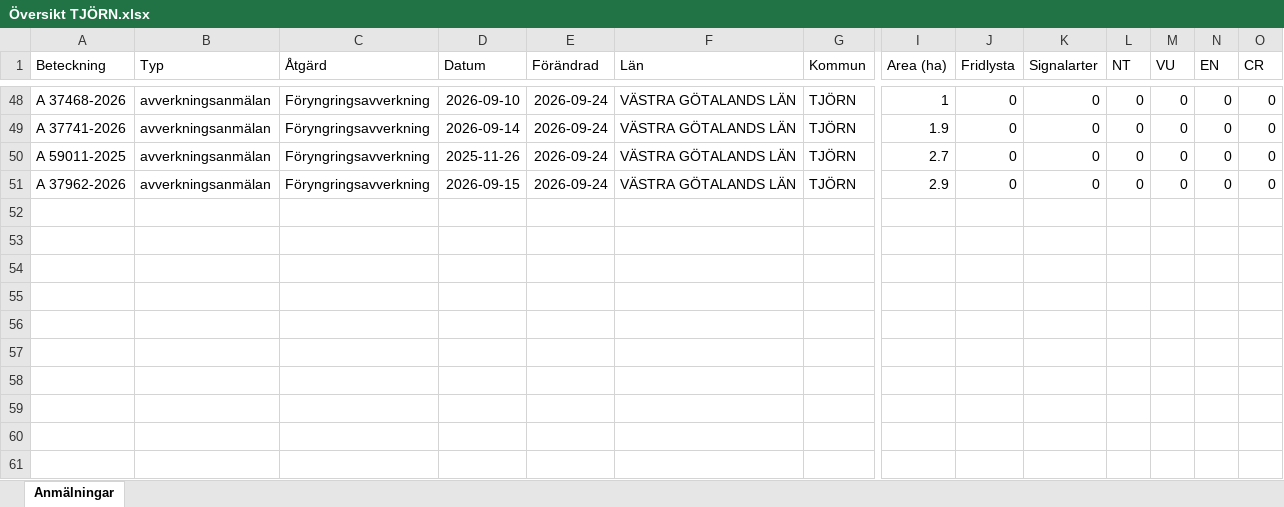
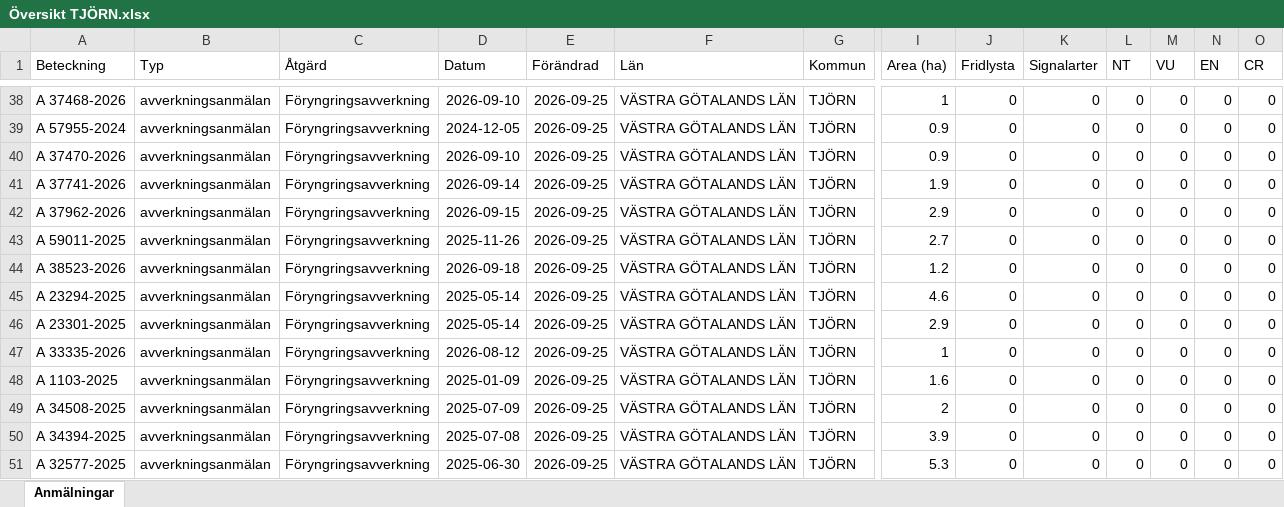
Before and after one commit to klasma/Logging_1419, an Excel workbook: Översikt TJÖRN.xlsx, sheet Anmälningar, drawn as a sheet; only a part is shown, gaps mark what is left out; values as stored, in another font and other column widths than the file's, no borders; addresses are those after the commit; rows hold the shown columns only; the diff covers the shown part only; the diff names each change by its address in the sheet, - before the commit and + after, or states it on an @@ line.

```diff
--- a/Översikt TJÖRN.xlsx (sheet Anmälningar)
+++ b/Översikt TJÖRN.xlsx (sheet Anmälningar)
-E38 (Förändrad): 2026-09-24
+E38 (Förändrad): 2026-09-25
+row 39: A 57955-2024 | avverkningsanmälan | Föryngringsavverkning | 2024-12-05 | 2026-09-25 | VÄSTRA GÖTALANDS LÄN | TJÖRN | 0.9 | 0 | 0 | 0 | 0 | 0 | 0
+row 40: A 37470-2026 | avverkningsanmälan | Föryngringsavverkning | 2026-09-10 | 2026-09-25 | VÄSTRA GÖTALANDS LÄN | TJÖRN | 0.9 | 0 | 0 | 0 | 0 | 0 | 0
-E41 (Förändrad): 2026-09-24
+E41 (Förändrad): 2026-09-25
+row 42: A 37962-2026 | avverkningsanmälan | Föryngringsavverkning | 2026-09-15 | 2026-09-25 | VÄSTRA GÖTALANDS LÄN | TJÖRN | 2.9 | 0 | 0 | 0 | 0 | 0 | 0
-E43 (Förändrad): 2026-09-24
+E43 (Förändrad): 2026-09-25
+row 44: A 38523-2026 | avverkningsanmälan | Föryngringsavverkning | 2026-09-18 | 2026-09-25 | VÄSTRA GÖTALANDS LÄN | TJÖRN | 1.2 | 0 | 0 | 0 | 0 | 0 | 0
+row 45: A 23294-2025 | avverkningsanmälan | Föryngringsavverkning | 2025-05-14 | 2026-09-25 | VÄSTRA GÖTALANDS LÄN | TJÖRN | 4.6 | 0 | 0 | 0 | 0 | 0 | 0
-A46 (Beteckning): A 37962-2026
+A46 (Beteckning): A 23301-2025
-D46 (Datum): 2026-09-15
+D46 (Datum): 2025-05-14
-E46 (Förändrad): 2026-09-24
+E46 (Förändrad): 2026-09-25
+row 47: A 33335-2026 | avverkningsanmälan | Föryngringsavverkning | 2026-08-12 | 2026-09-25 | VÄSTRA GÖTALANDS LÄN | TJÖRN | 1 | 0 | 0 | 0 | 0 | 0 | 0
+row 48: A 1103-2025 | avverkningsanmälan | Föryngringsavverkning | 2025-01-09 | 2026-09-25 | VÄSTRA GÖTALANDS LÄN | TJÖRN | 1.6 | 0 | 0 | 0 | 0 | 0 | 0
+row 49: A 34508-2025 | avverkningsanmälan | Föryngringsavverkning | 2025-07-09 | 2026-09-25 | VÄSTRA GÖTALANDS LÄN | TJÖRN | 2 | 0 | 0 | 0 | 0 | 0 | 0
+row 50: A 34394-2025 | avverkningsanmälan | Föryngringsavverkning | 2025-07-08 | 2026-09-25 | VÄSTRA GÖTALANDS LÄN | TJÖRN | 3.9 | 0 | 0 | 0 | 0 | 0 | 0
+row 51: A 32577-2025 | avverkningsanmälan | Föryngringsavverkning | 2025-06-30 | 2026-09-25 | VÄSTRA GÖTALANDS LÄN | TJÖRN | 5.3 | 0 | 0 | 0 | 0 | 0 | 0
```
Also changed, not shown: 2 added rows, 12 removed rows and 64 edited cells elsewhere in this sheet, artfynd/A 11250-2026 artfynd.xlsx, artfynd/A 22581-2025 artfynd.xlsx, 41 other files.
